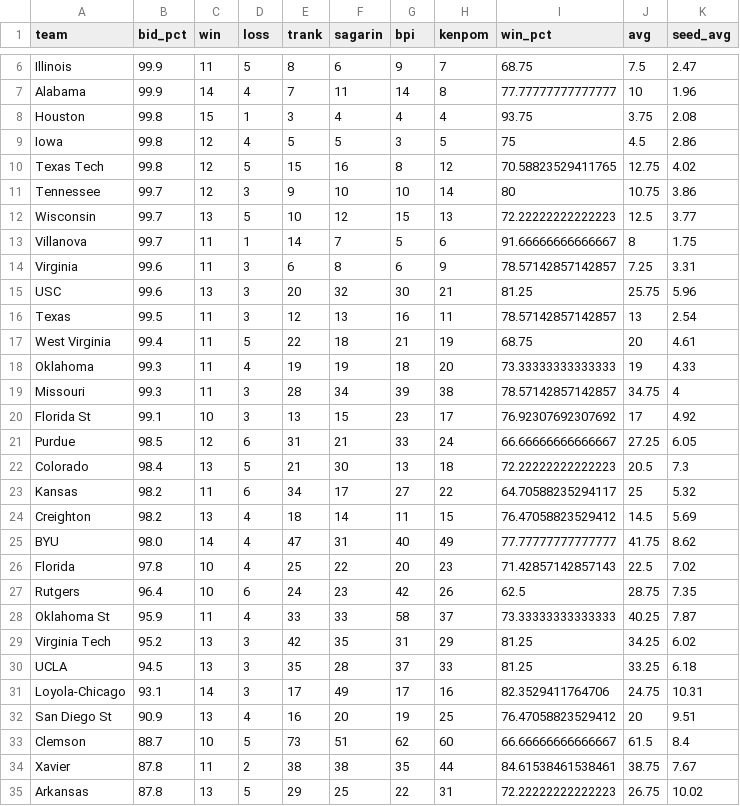
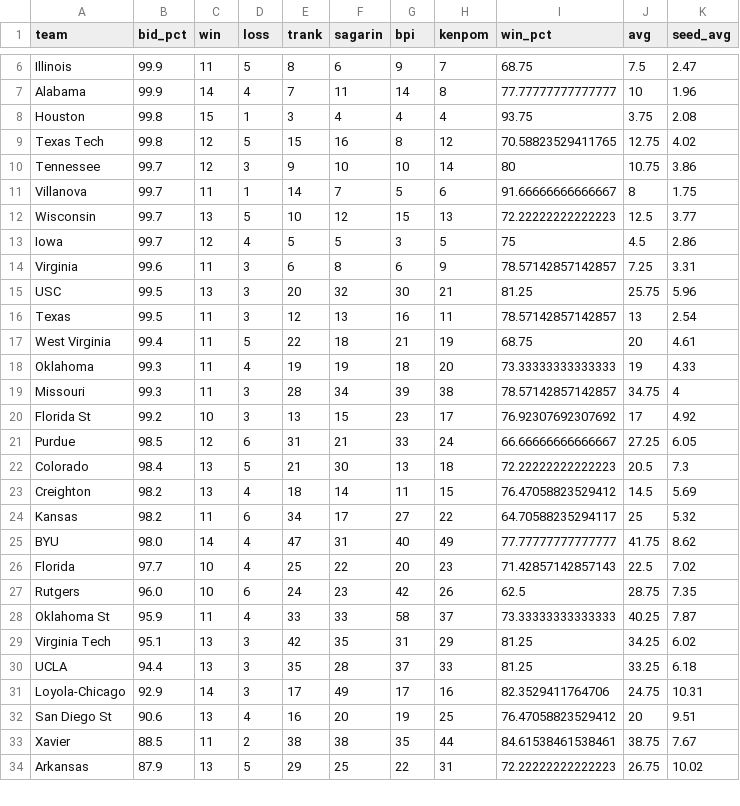
Before and after one commit to lbenz730/NCAA_Hoops, a CSV file: sbunfurled.csv, drawn as a sheet; only a part is shown, gaps mark what is left out; the diff covers the shown part only.

Commit message:
System Update 2021-02-07

```diff
--- a/sbunfurled.csv
+++ b/sbunfurled.csv
@@ -8,9 +8,9 @@ Alabama,99.9,14,4,7,11,14,8,77.77777777777777,10,1.96
 Houston,99.8,15,1,3,4,4,4,93.75,3.75,2.08
-Iowa,99.8,12,4,5,5,3,5,75,4.5,2.86
 Texas Tech,99.8,12,5,15,16,8,12,70.58823529411765,12.75,4.02
 Tennessee,99.7,12,3,9,10,10,14,80,10.75,3.86
+Villanova,99.7,11,1,14,7,5,6,91.66666666666667,8,1.75
 Wisconsin,99.7,13,5,10,12,15,13,72.22222222222223,12.5,3.77
-Villanova,99.7,11,1,14,7,5,6,91.66666666666667,8,1.75
+Iowa,99.7,12,4,5,5,3,5,75,4.5,2.86
 Virginia,99.6,11,3,6,8,6,9,78.57142857142857,7.25,3.31
-USC,99.6,13,3,20,32,30,21,81.25,25.75,5.96
+USC,99.5,13,3,20,32,30,21,81.25,25.75,5.96
 Texas,99.5,11,3,12,13,16,11,78.57142857142857,13,2.54
@@ -19,17 +19,16 @@ Oklahoma,99.3,11,4,19,19,18,20,73.33333333333333,19,4.33
 Missouri,99.3,11,3,28,34,39,38,78.57142857142857,34.75,4
-Florida St,99.1,10,3,13,15,23,17,76.92307692307692,17,4.92
+Florida St,99.2,10,3,13,15,23,17,76.92307692307692,17,4.92
 Purdue,98.5,12,6,31,21,33,24,66.66666666666667,27.25,6.05
 Colorado,98.4,13,5,21,30,13,18,72.22222222222223,20.5,7.3
+Creighton,98.2,13,4,18,14,11,15,76.47058823529412,14.5,5.69
 Kansas,98.2,11,6,34,17,27,22,64.70588235294117,25,5.32
-Creighton,98.2,13,4,18,14,11,15,76.47058823529412,14.5,5.69
 BYU,98.0,14,4,47,31,40,49,77.77777777777777,41.75,8.62
-Florida,97.8,10,4,25,22,20,23,71.42857142857143,22.5,7.02
-Rutgers,96.4,10,6,24,23,42,26,62.5,28.75,7.35
+Florida,97.7,10,4,25,22,20,23,71.42857142857143,22.5,7.02
+Rutgers,96.0,10,6,24,23,42,26,62.5,28.75,7.35
 Oklahoma St,95.9,11,4,33,33,58,37,73.33333333333333,40.25,7.87
-Virginia Tech,95.2,13,3,42,35,31,29,81.25,34.25,6.02
-UCLA,94.5,13,3,35,28,37,33,81.25,33.25,6.18
-Loyola-Chicago,93.1,14,3,17,49,17,16,82.3529411764706,24.75,10.31
-San Diego St,90.9,13,4,16,20,19,25,76.47058823529412,20,9.51
-Clemson,88.7,10,5,73,51,62,60,66.66666666666667,61.5,8.4
-Xavier,87.8,11,2,38,38,35,44,84.61538461538461,38.75,7.67
-Arkansas,87.8,13,5,29,25,22,31,72.22222222222223,26.75,10.02
+Virginia Tech,95.1,13,3,42,35,31,29,81.25,34.25,6.02
+UCLA,94.4,13,3,35,28,37,33,81.25,33.25,6.18
+Loyola-Chicago,92.9,14,3,17,49,17,16,82.3529411764706,24.75,10.31
+San Diego St,90.6,13,4,16,20,19,25,76.47058823529412,20,9.51
+Xavier,88.5,11,2,38,38,35,44,84.61538461538461,38.75,7.67
+Arkansas,87.9,13,5,29,25,22,31,72.22222222222223,26.75,10.02
```
Also changed, not shown: 4 added rows, 3 removed rows and 21 edited cells elsewhere in this file.
